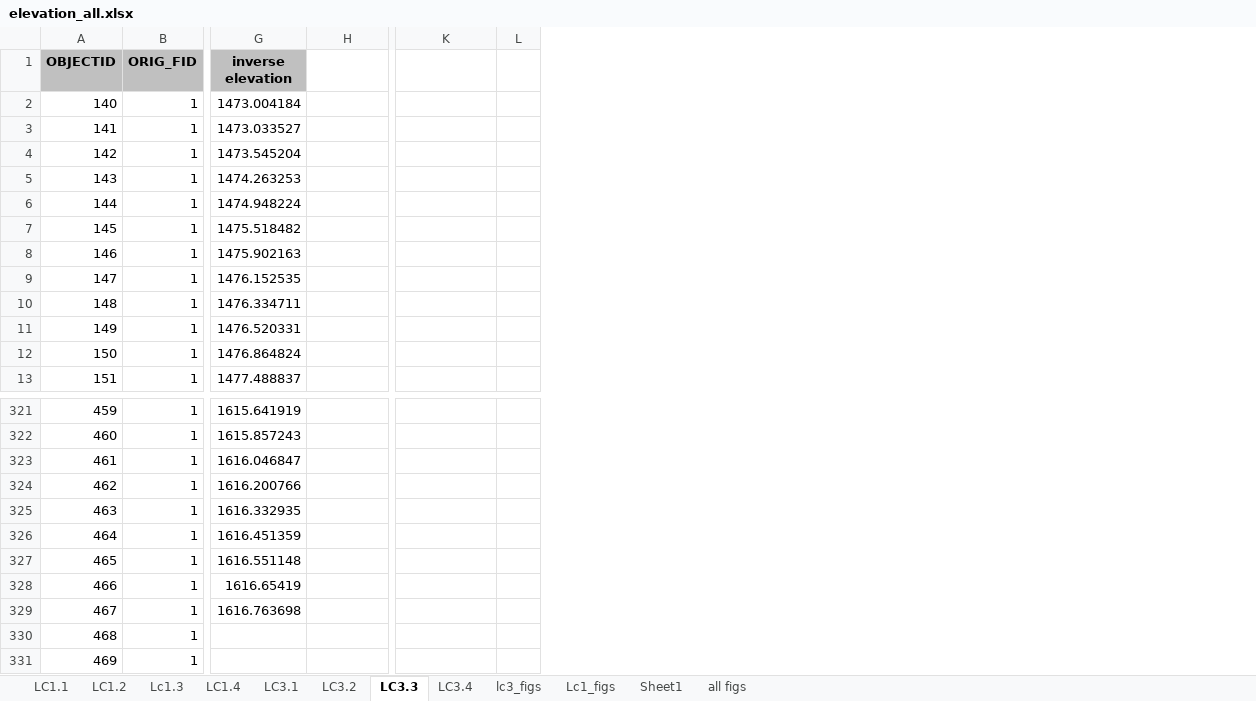
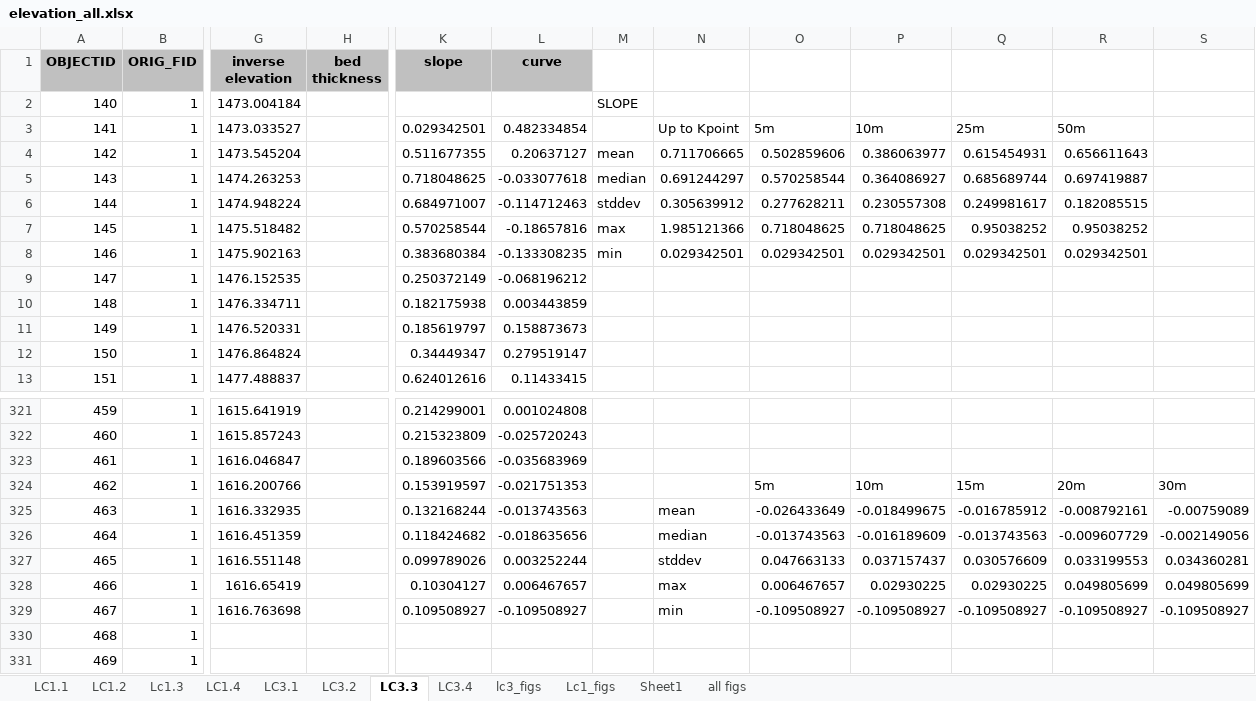
Before and after one commit to y05emite-sam/hillslope-project, an Excel workbook: data/transects_slope_elev_curv_mikey/elevation_all.xlsx, sheet LC3.3, drawn as a sheet; only a part is shown, gaps mark what is left out; values as stored, in another font and other column widths than the file's, no borders; removed rows and columns are numbered as before the commit, all else as after; the diff names each change by its address in the sheet, - before the commit and + after, or states it on an @@ line.

```diff
--- a/data/transects_slope_elev_curv_mikey/elevation_all.xlsx (sheet LC3.3)
+++ b/data/transects_slope_elev_curv_mikey/elevation_all.xlsx (sheet LC3.3)
+column K (slope), rows 3-13: 0.029342501 | 0.511677355 | 0.718048625 | 0.684971007 | 0.570258544 | 0.383680384 | 0.250372149 | 0.182175938 | 0.185619797 | 0.34449347 | 0.624012616; rows 321-329: 0.214299001 | 0.215323809 | 0.189603566 | 0.153919597 | 0.132168244 | 0.118424682 | 0.099789026 | 0.10304127 | 0.109508927
+column L (curve), rows 3-13: 0.482334854 | 0.20637127 | -0.033077618 | -0.114712463 | -0.18657816 | -0.133308235 | -0.068196212 | 0.003443859 | 0.158873673 | 0.279519147 | 0.11433415; rows 321-329: 0.001024808 | -0.025720243 | -0.035683969 | -0.021751353 | -0.013743563 | -0.018635656 | 0.003252244 | 0.006467657 | -0.109508927
+column M, rows 2-8: SLOPE |  | mean | median | stddev | max | min
+column N, rows 3-8: Up to Kpoint | 0.711706665 | 0.691244297 | 0.305639912 | 1.985121366 | 0.029342501; rows 325-329: mean | median | stddev | max | min
+column O, rows 3-8: 5m | 0.502859606 | 0.570258544 | 0.277628211 | 0.718048625 | 0.029342501; rows 324-329: 5m | -0.026433649 | -0.013743563 | 0.047663133 | 0.006467657 | -0.109508927
+column P, rows 3-8: 10m | 0.386063977 | 0.364086927 | 0.230557308 | 0.718048625 | 0.029342501; rows 324-329: 10m | -0.018499675 | -0.016189609 | 0.037157437 | 0.02930225 | -0.109508927
+column Q, rows 3-8: 25m | 0.615454931 | 0.685689744 | 0.249981617 | 0.95038252 | 0.029342501; rows 324-329: 15m | -0.016785912 | -0.013743563 | 0.030576609 | 0.02930225 | -0.109508927
+column R, rows 3-8: 50m | 0.656611643 | 0.697419887 | 0.182085515 | 0.95038252 | 0.029342501; rows 324-329: 20m | -0.008792161 | -0.009607729 | 0.033199553 | 0.049805699 | -0.109508927
-column L, empty
-H1: (empty)
+H1: bed thickness
-H1 fill: none
+H1 fill: #C0C0C0
-S324: (empty)
+S324: 30m
-S325: (empty)
+S325: -0.00759089
-S326: (empty)
+S326: -0.002149056
-S327: (empty)
+S327: 0.034360281
-S328: (empty)
+S328: 0.049805699
-S329: (empty)
+S329: -0.109508927
```
Also changed, not shown: sheet LC3.1, sheet LC1.1, sheet LC1.4, sheet LC3.2, sheet LC3.4, sheet Lc1.3, charts or pictures, 14 other files.
